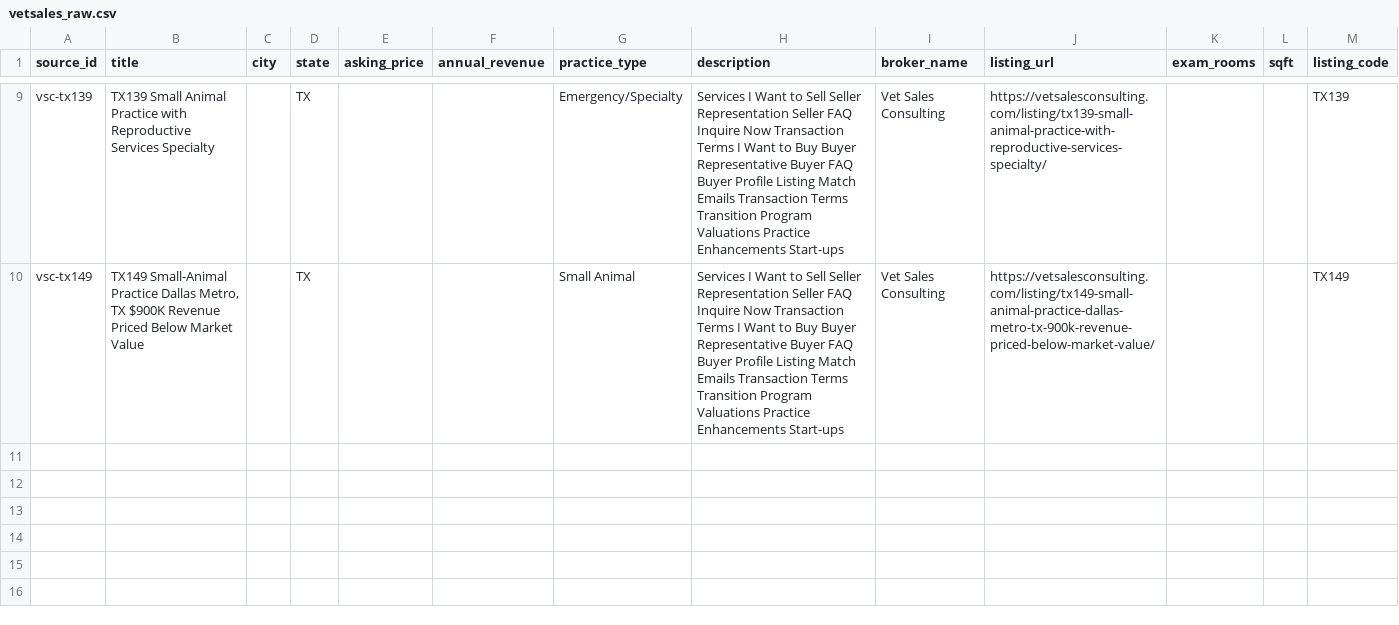
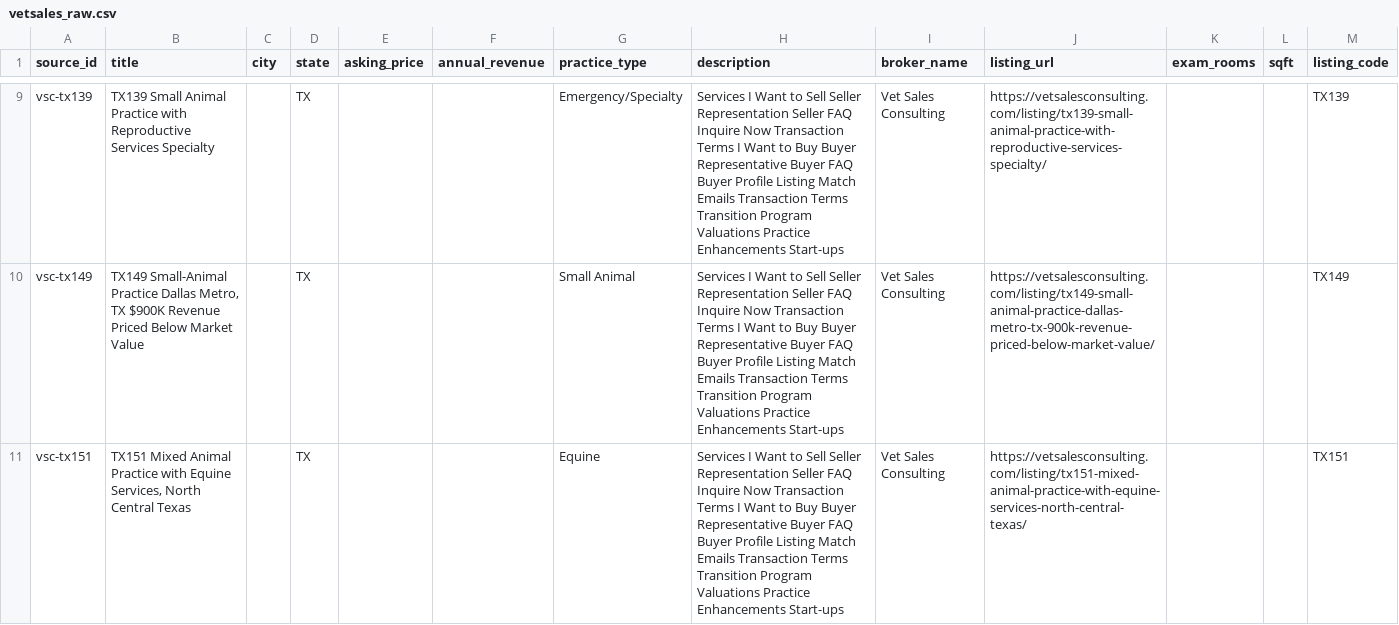
Before and after one commit to DentalAI22/vet-market-scrapers, a CSV file: output/vetsales_raw.csv, drawn as a sheet; only a part is shown, gaps mark what is left out; the diff names each change by its address in the sheet, - before the commit and + after, or states it on an @@ line.

Commit message:
chore(vet): refresh listings 2026-07-15T10:27Z

```diff
--- a/output/vetsales_raw.csv
+++ b/output/vetsales_raw.csv
+row 11: vsc-tx151 | TX151 Mixed Animal Practice with Equine Services, North Central Texas |  | TX |  |  | Equine | Services I Want to Sell Seller Representation Seller FAQ Inquire Now Transaction Terms I Want to Buy Buyer Representative Buyer FAQ Buyer Profile Listing Match Emails Transaction Terms Transition Program Valuations Practice Enhancements Start-ups | Vet Sales Consulting | https://vetsalesconsulting.com/listing/tx151-mixed-animal-practice-with-equine-services-north-central-texas/ |  |  | TX151
```
Also changed, not shown: output/omnivet_raw.csv, output/simmons_raw.csv, 2 other files.
